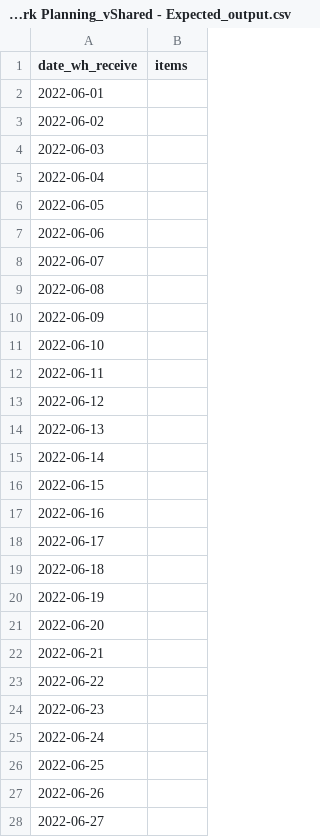
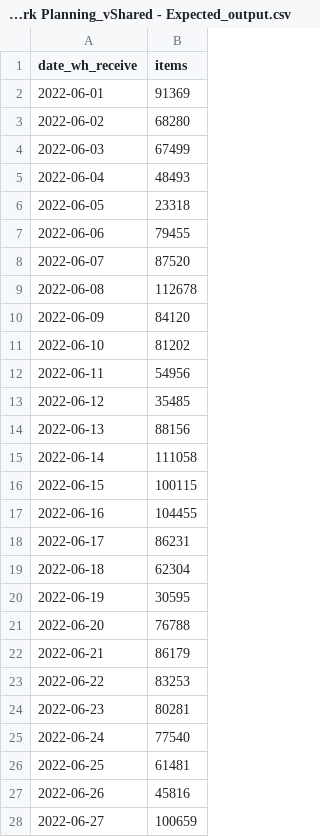
Before and after one commit to traha-89/zalando_fcst_case_study, a CSV file: data_output/202402_Data - Case Study - Analyst Network Planning_vShared - Expected_output.csv, drawn as a sheet; only a part is shown; the diff covers the shown part only.

```diff
--- a/data_output/202402_Data - Case Study - Analyst Network Planning_vShared - Expected_output.csv
+++ b/data_output/202402_Data - Case Study - Analyst Network Planning_vShared - Expected_output.csv
@@ -1,28 +1,28 @@
 date_wh_receive,items
-2022-06-01,
-2022-06-02,
-2022-06-03,
-2022-06-04,
-2022-06-05,
-2022-06-06,
-2022-06-07,
-2022-06-08,
-2022-06-09,
-2022-06-10,
-2022-06-11,
-2022-06-12,
-2022-06-13,
-2022-06-14,
-2022-06-15,
-2022-06-16,
-2022-06-17,
-2022-06-18,
-2022-06-19,
-2022-06-20,
-2022-06-21,
-2022-06-22,
-2022-06-23,
-2022-06-24,
-2022-06-25,
-2022-06-26,
-2022-06-27,
+2022-06-01,91369
+2022-06-02,68280
+2022-06-03,67499
+2022-06-04,48493
+2022-06-05,23318
+2022-06-06,79455
+2022-06-07,87520
+2022-06-08,112678
+2022-06-09,84120
+2022-06-10,81202
+2022-06-11,54956
+2022-06-12,35485
+2022-06-13,88156
+2022-06-14,111058
+2022-06-15,100115
+2022-06-16,104455
+2022-06-17,86231
+2022-06-18,62304
+2022-06-19,30595
+2022-06-20,76788
+2022-06-21,86179
+2022-06-22,83253
+2022-06-23,80281
+2022-06-24,77540
+2022-06-25,61481
+2022-06-26,45816
+2022-06-27,100659
```
Also changed, not shown: 3 edited cells elsewhere in this file, 3 other files.
